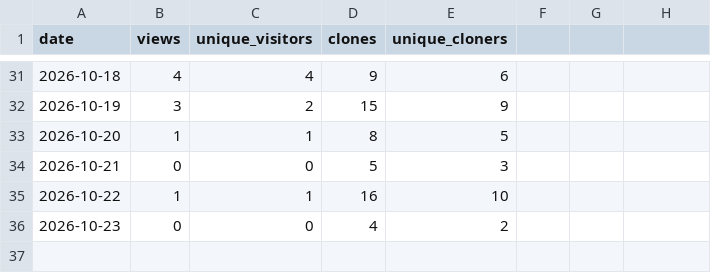
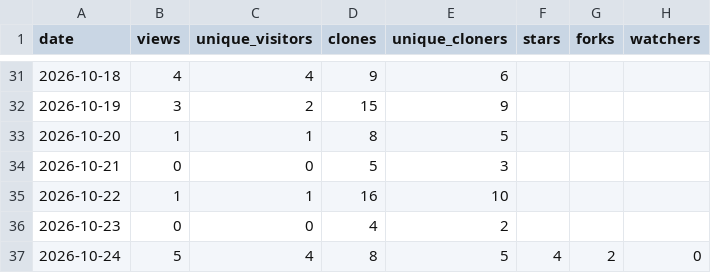
Before and after one commit to zephyr-xiao/qinglong-script, a CSV file: stats/traffic_daily.csv, drawn as a sheet; only a part is shown, gaps mark what is left out; the diff names each change by its address in the sheet, - before the commit and + after, or states it on an @@ line.

Commit message:
stats: 图表增加克隆量与 7 日均线，快照补充来源历史与失败告警
- CSV 增加 stars / forks / watchers 列，star 数记在抓取时的最新流量行，旧行留空
- 每次数据变化另存 stats/raw/YYYY-MM-DD.json，留存 referrers / popular_paths 历史
- SVG 改为上方面板（每日浏览 + 7 日均线 + 独立访客）、下方面板（每日克隆量柱状图），Y 轴改整刻度
- 快照日期与 fetched_at 统一 UTC；SVG 参与变更检测；写文件固定 LF
- workflow 失败时自动开 issue（已存在则评论）、恢复后自动关闭，并加 10 分钟超时

```diff
--- a/stats/traffic_daily.csv
+++ b/stats/traffic_daily.csv
-F1: (empty)
+F1: stars
-G1: (empty)
+G1: forks
-H1: (empty)
+H1: watchers
+row 37: 2026-10-24 | 5 | 4 | 8 | 5 | 4 | 2 | 0
```
Also changed, not shown: 6 other files.
